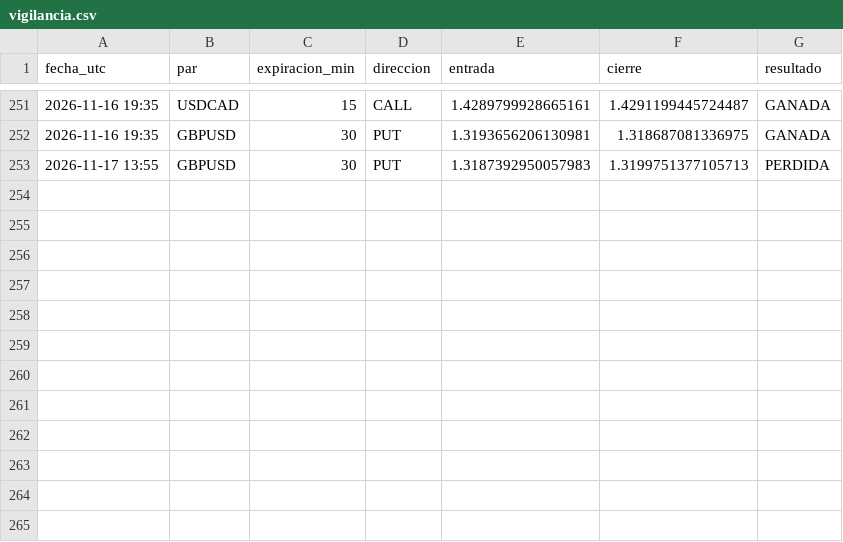
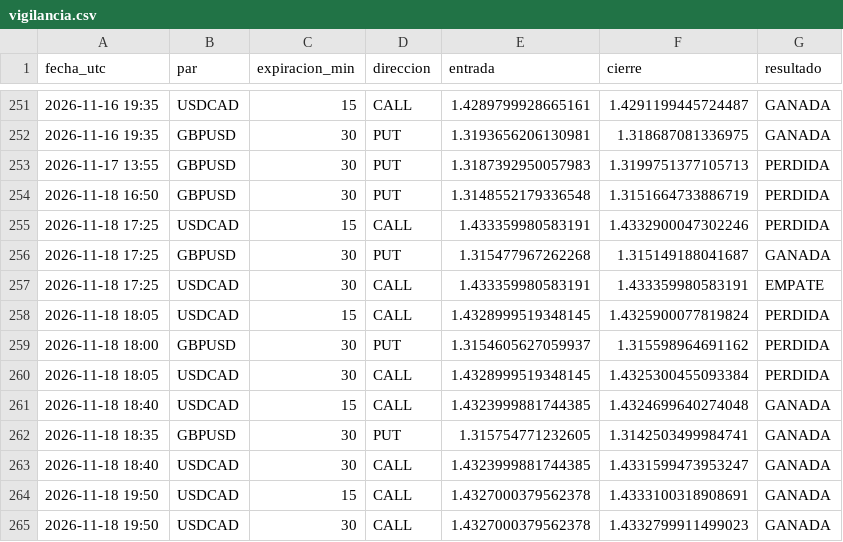
Before and after one commit to brandyherrera944-art/bot-senales, a CSV file: vigilancia.csv, drawn as a sheet; only a part is shown, gaps mark what is left out.

```diff
--- a/vigilancia.csv
+++ b/vigilancia.csv
@@ -253 +253,13 @@ fecha_utc,par,expiracion_min,direccion,entrada,cierre,resultado
 2026-11-17 13:55,GBPUSD,30,PUT,1.3187392950057983,1.3199751377105713,PERDIDA
+2026-11-18 16:50,GBPUSD,30,PUT,1.3148552179336548,1.3151664733886719,PERDIDA
+2026-11-18 17:25,USDCAD,15,CALL,1.433359980583191,1.4332900047302246,PERDIDA
+2026-11-18 17:25,GBPUSD,30,PUT,1.315477967262268,1.315149188041687,GANADA
+2026-11-18 17:25,USDCAD,30,CALL,1.433359980583191,1.433359980583191,EMPATE
+2026-11-18 18:05,USDCAD,15,CALL,1.4328999519348145,1.4325900077819824,PERDIDA
+2026-11-18 18:00,GBPUSD,30,PUT,1.3154605627059937,1.315598964691162,PERDIDA
+2026-11-18 18:05,USDCAD,30,CALL,1.4328999519348145,1.4325300455093384,PERDIDA
+2026-11-18 18:40,USDCAD,15,CALL,1.4323999881744385,1.4324699640274048,GANADA
+2026-11-18 18:35,GBPUSD,30,PUT,1.315754771232605,1.3142503499984741,GANADA
+2026-11-18 18:40,USDCAD,30,CALL,1.4323999881744385,1.4331599473953247,GANADA
+2026-11-18 19:50,USDCAD,15,CALL,1.4327000379562378,1.4333100318908691,GANADA
+2026-11-18 19:50,USDCAD,30,CALL,1.4327000379562378,1.4332799911499023,GANADA
```
Also changed, not shown: estrategias_nuevas.csv, vigilancia_lz.csv, 3 other files.
